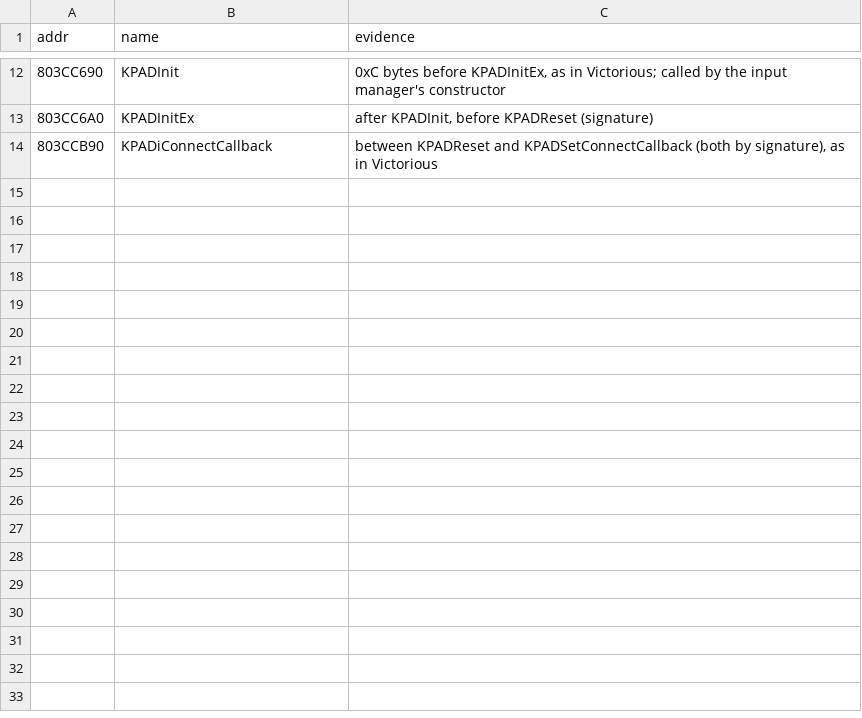
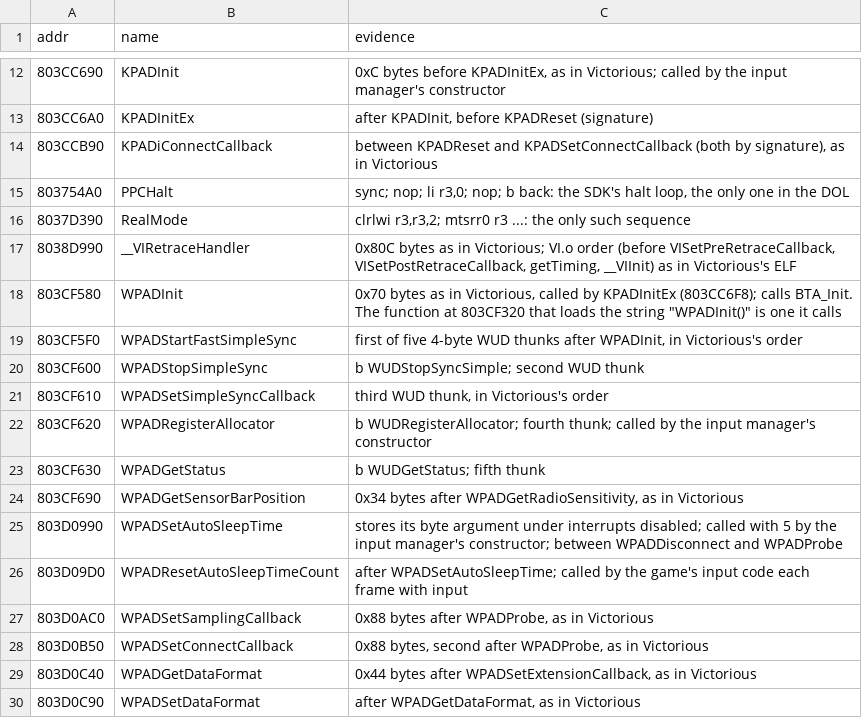
Before and after one commit to vs-sr-dev/pc-finalfantasycrystalbearers, a TSV file: tools/names-manual.tsv, drawn as a sheet; only a part is shown, gaps mark what is left out; the diff names each change by its address in the sheet, - before the commit and + after, or states it on an @@ line.

```diff
--- a/tools/names-manual.tsv
+++ b/tools/names-manual.tsv
+row 15: 803754A0 | PPCHalt | sync; nop; li r3,0; nop; b back: the SDK's halt loop, the only one in the DOL
+row 16: 8037D390 | RealMode | clrlwi r3,r3,2; mtsrr0 r3 ...: the only such sequence
+row 17: 8038D990 | __VIRetraceHandler | 0x80C bytes as in Victorious; VI.o order (before VISetPreRetraceCallback, VISetPostRetraceCallback, getTiming, __VIInit) as in Victorious's ELF
+row 18: 803CF580 | WPADInit | 0x70 bytes as in Victorious, called by KPADInitEx (803CC6F8); calls BTA_Init. The function at 803CF320 that loads the string "WPADInit()" is one it calls
+row 19: 803CF5F0 | WPADStartFastSimpleSync | first of five 4-byte WUD thunks after WPADInit, in Victorious's order
+row 20: 803CF600 | WPADStopSimpleSync | b WUDStopSyncSimple; second WUD thunk
+row 21: 803CF610 | WPADSetSimpleSyncCallback | third WUD thunk, in Victorious's order
+row 22: 803CF620 | WPADRegisterAllocator | b WUDRegisterAllocator; fourth thunk; called by the input manager's constructor
+row 23: 803CF630 | WPADGetStatus | b WUDGetStatus; fifth thunk
+row 24: 803CF690 | WPADGetSensorBarPosition | 0x34 bytes after WPADGetRadioSensitivity, as in Victorious
+row 25: 803D0990 | WPADSetAutoSleepTime | stores its byte argument under interrupts disabled; called with 5 by the input manager's constructor; between WPADDisconnect and WPADProbe
+row 26: 803D09D0 | WPADResetAutoSleepTimeCount | after WPADSetAutoSleepTime; called by the game's input code each frame with input
+row 27: 803D0AC0 | WPADSetSamplingCallback | 0x88 bytes after WPADProbe, as in Victorious
+row 28: 803D0B50 | WPADSetConnectCallback | 0x88 bytes, second after WPADProbe, as in Victorious
+row 29: 803D0C40 | WPADGetDataFormat | 0x44 bytes after WPADSetExtensionCallback, as in Victorious
+row 30: 803D0C90 | WPADSetDataFormat | after WPADGetDataFormat, as in Victorious
```
Also changed, not shown: 8 other files.
